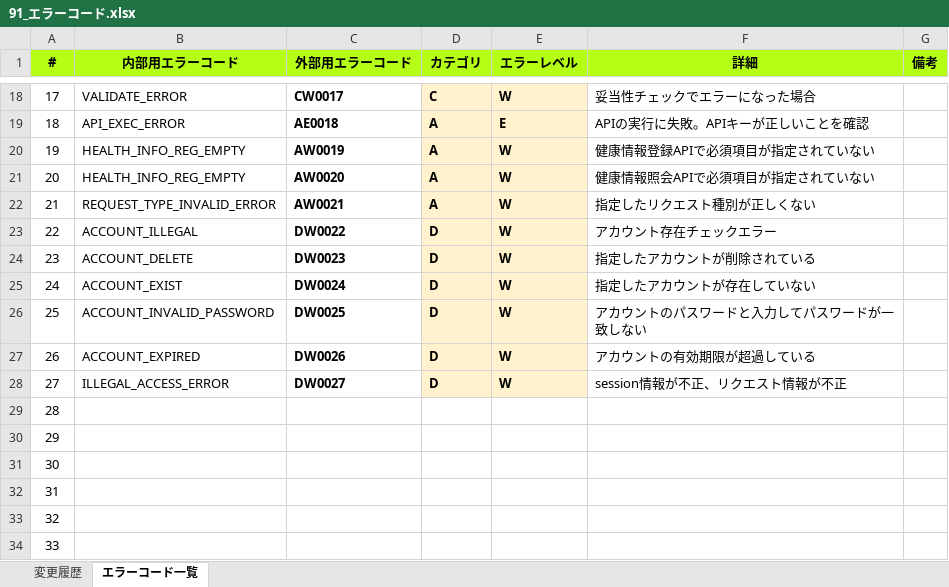
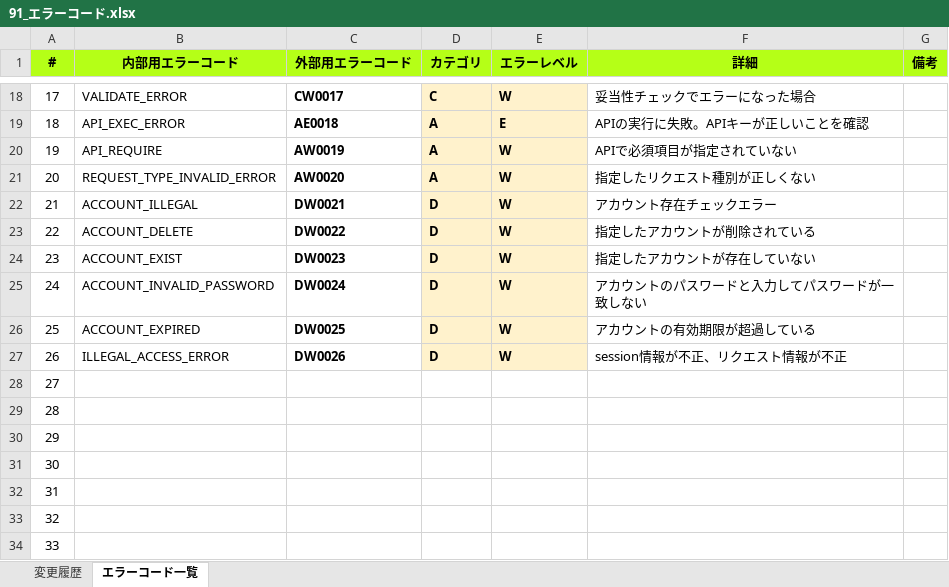
Before and after one commit to kohei-okazaki/work-3g, an Excel workbook: ha-resource/01_design/91_エラーコード.xlsx, sheet エラーコード一覧, drawn as a sheet; only a part is shown, gaps mark what is left out; the shorter side is filled out with more unchanged rows; values as stored, in another font and other column widths than the file's, no borders; conditional formats not drawn; removed rows and columns are numbered as before the commit, all else as after; the diff names each change by its address in the sheet, - before the commit and + after, or states it on an @@ line.

```diff
--- a/ha-resource/01_design/91_エラーコード.xlsx (sheet エラーコード一覧)
+++ b/ha-resource/01_design/91_エラーコード.xlsx (sheet エラーコード一覧)
-B20 (内部用エラーコード): HEALTH_INFO_REG_EMPTY
+B20 (内部用エラーコード): API_REQUIRE
-F20 (詳細): 健康情報登録APIで必須項目が指定されていない
+F20 (詳細): APIで必須項目が指定されていない
-row 21: 20 | HEALTH_INFO_REG_EMPTY | AW0020 | A | W | 健康情報照会APIで必須項目が指定されていない
@@ column A (#) renumbered from row 21 down @@
-C21 (外部用エラーコード): AW0021
+C21 (外部用エラーコード): AW0020
-C22 (外部用エラーコード): DW0022
+C22 (外部用エラーコード): DW0021
-C23 (外部用エラーコード): DW0023
+C23 (外部用エラーコード): DW0022
-C24 (外部用エラーコード): DW0024
+C24 (外部用エラーコード): DW0023
-C25 (外部用エラーコード): DW0025
+C25 (外部用エラーコード): DW0024
-C26 (外部用エラーコード): DW0026
+C26 (外部用エラーコード): DW0025
-C27 (外部用エラーコード): DW0027
+C27 (外部用エラーコード): DW0026
```
Also changed, not shown: formulas that keep their value, 7 other files.
